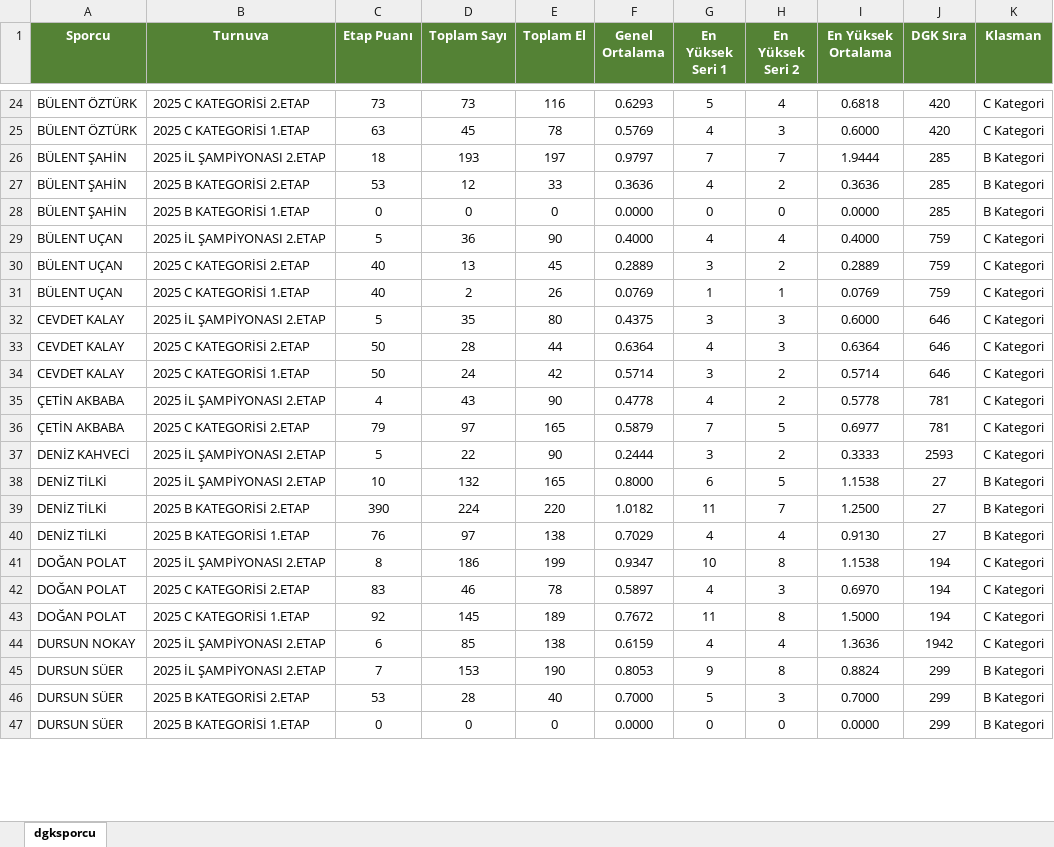
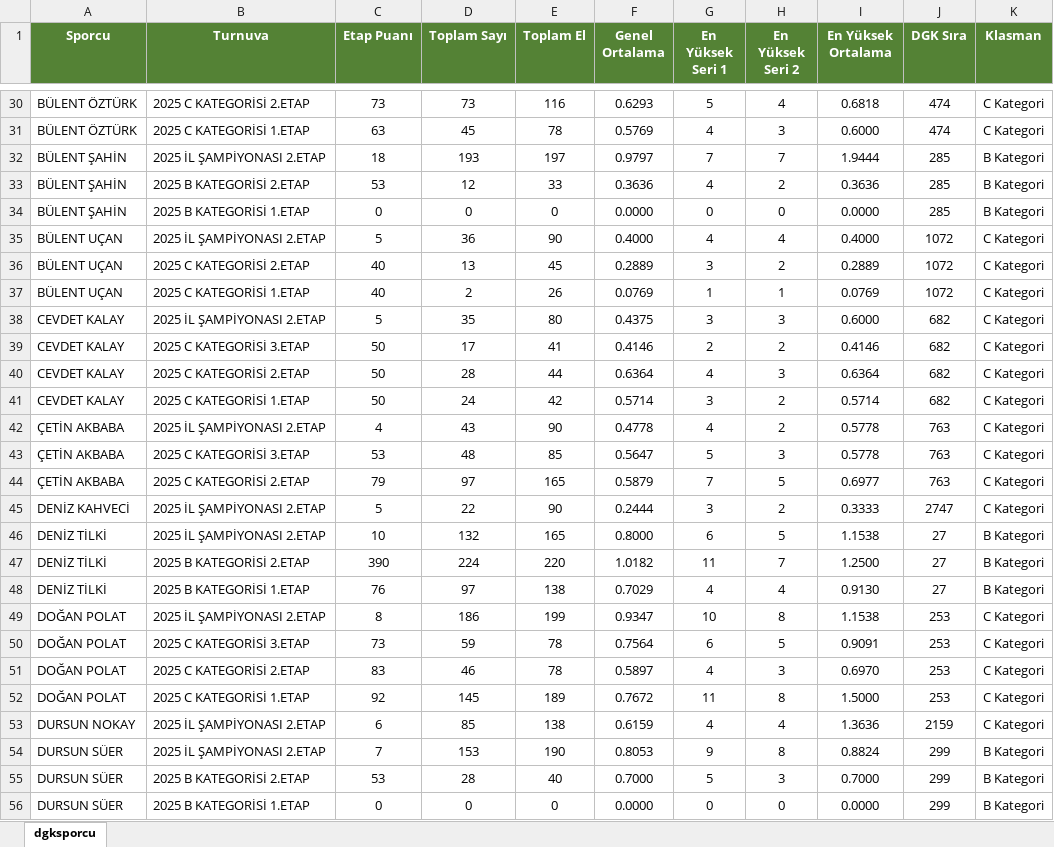
Before and after one commit to onurogut2002/kocaeli-bilardo, an Excel workbook: data/dgksporcu.xlsx, sheet dgksporcu, drawn as a sheet; only a part is shown, gaps mark what is left out; values as stored, in another font and other column widths than the file's, no borders; addresses are those after the commit; the diff covers the shown part only; the diff names each change by its address in the sheet, - before the commit and + after, or states it on an @@ line.

```diff
--- a/data/dgksporcu.xlsx (sheet dgksporcu)
+++ b/data/dgksporcu.xlsx (sheet dgksporcu)
-J30:J31 (DGK Sıra): 420
+J30:J31 (DGK Sıra): 474
-J35:J37 (DGK Sıra): 759
+J35:J37 (DGK Sıra): 1072
-J38 (DGK Sıra): 646
+J38 (DGK Sıra): 682
+row 39: CEVDET KALAY | 2025 C KATEGORİSİ 3.ETAP | 50 | 17 | 41 | 0.4146 | 2 | 2 | 0.4146 | 682 | C Kategori
-J40:J41 (DGK Sıra): 646
+J40:J41 (DGK Sıra): 682
-J42 (DGK Sıra): 781
+J42 (DGK Sıra): 763
+row 43: ÇETİN AKBABA | 2025 C KATEGORİSİ 3.ETAP | 53 | 48 | 85 | 0.5647 | 5 | 3 | 0.5778 | 763 | C Kategori
-J44 (DGK Sıra): 781
+J44 (DGK Sıra): 763
-J45 (DGK Sıra): 2593
+J45 (DGK Sıra): 2747
-J49 (DGK Sıra): 194
+J49 (DGK Sıra): 253
+row 50: DOĞAN POLAT | 2025 C KATEGORİSİ 3.ETAP | 73 | 59 | 78 | 0.7564 | 6 | 5 | 0.9091 | 253 | C Kategori
-J51:J52 (DGK Sıra): 194
+J51:J52 (DGK Sıra): 253
-J53 (DGK Sıra): 1942
+J53 (DGK Sıra): 2159
```
Also changed, not shown: 45 added rows, 4 removed rows and 128 edited cells elsewhere in this sheet.
